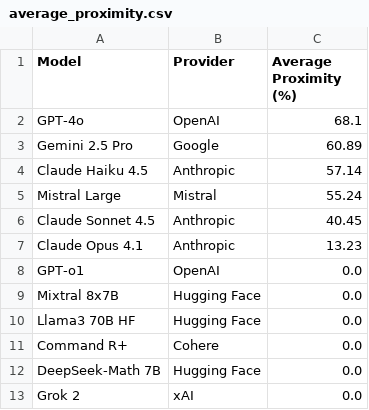
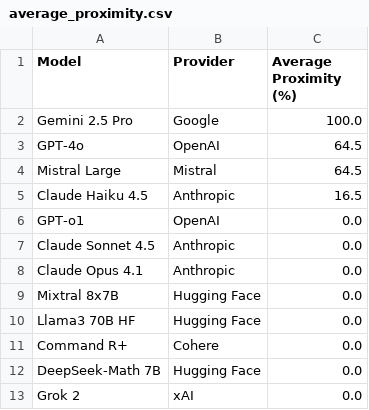
Before and after one commit to jaci-hub/divide21X, a CSV file: divide21x/leaderboards/2025-12/average_proximity.csv, drawn as a sheet.

Commit message:
results from the current month

```diff
--- a/divide21x/leaderboards/2025-12/average_proximity.csv
+++ b/divide21x/leaderboards/2025-12/average_proximity.csv
@@ -1,9 +1,9 @@
 Model,Provider,Average Proximity (%)
-GPT-4o,OpenAI,68.1
-Gemini 2.5 Pro,Google,60.89
-Claude Haiku 4.5,Anthropic,57.14
-Mistral Large,Mistral,55.24
-Claude Sonnet 4.5,Anthropic,40.45
-Claude Opus 4.1,Anthropic,13.23
+Gemini 2.5 Pro,Google,100.0
+GPT-4o,OpenAI,64.5
+Mistral Large,Mistral,64.5
+Claude Haiku 4.5,Anthropic,16.5
 GPT-o1,OpenAI,0.0
+Claude Sonnet 4.5,Anthropic,0.0
+Claude Opus 4.1,Anthropic,0.0
 Mixtral 8x7B,Hugging Face,0.0
```
